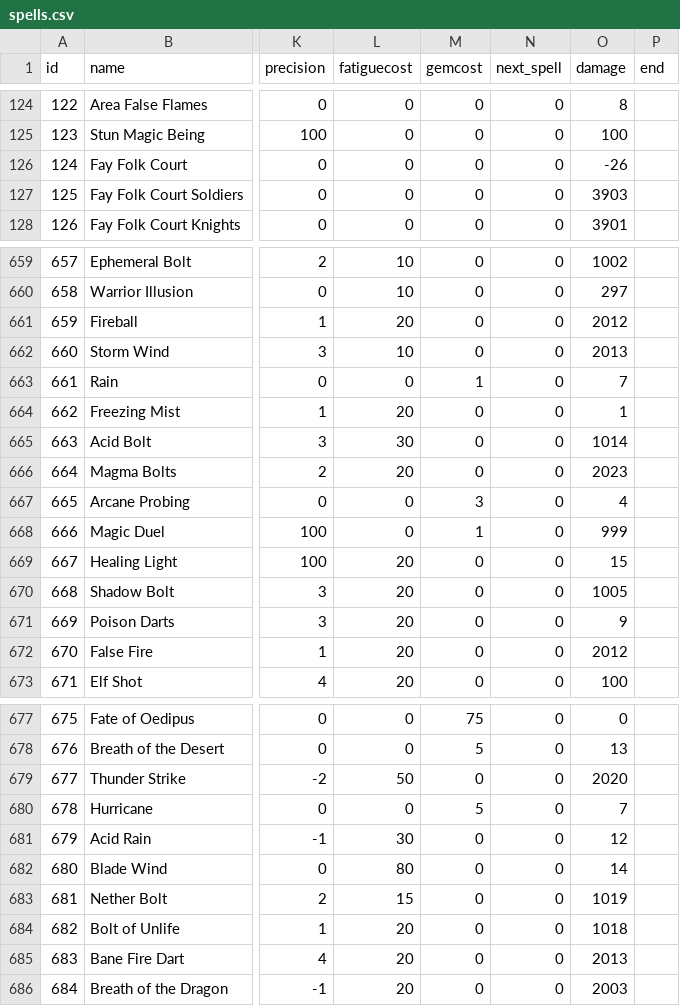
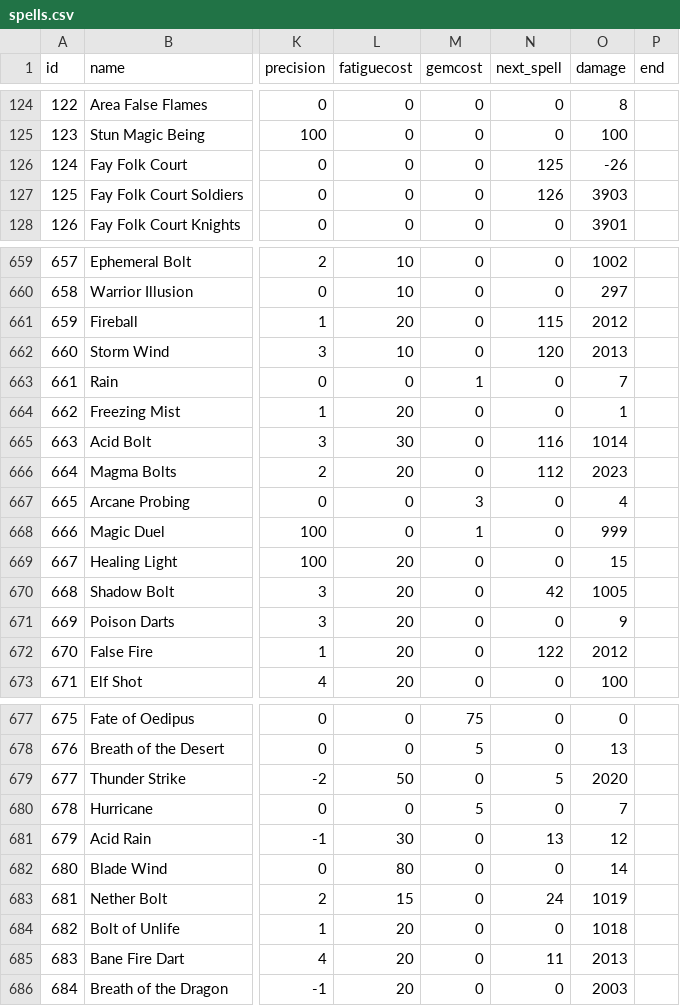
Before and after one commit to larzm42/dom6inspector, a CSV file: gamedata/spells.csv, drawn as a sheet; only a part is shown, gaps mark what is left out; the diff covers the shown part only; the diff names each change by its address in the sheet, - before the commit and + after, or states it on an @@ line.

```diff
--- a/gamedata/spells.csv
+++ b/gamedata/spells.csv
-N126 (next_spell): 0
+N126 (next_spell): 125
-N127 (next_spell): 0
+N127 (next_spell): 126
-N661 (next_spell): 0
+N661 (next_spell): 115
-N662 (next_spell): 0
+N662 (next_spell): 120
-N665 (next_spell): 0
+N665 (next_spell): 116
-N666 (next_spell): 0
+N666 (next_spell): 112
-N670 (next_spell): 0
+N670 (next_spell): 42
-N672 (next_spell): 0
+N672 (next_spell): 122
-N679 (next_spell): 0
+N679 (next_spell): 5
-N681 (next_spell): 0
+N681 (next_spell): 13
-N683 (next_spell): 0
+N683 (next_spell): 24
-N685 (next_spell): 0
+N685 (next_spell): 11
```
Also changed, not shown: 86 edited cells elsewhere in this file, gamedata/BaseI.csv, 3 other files.
